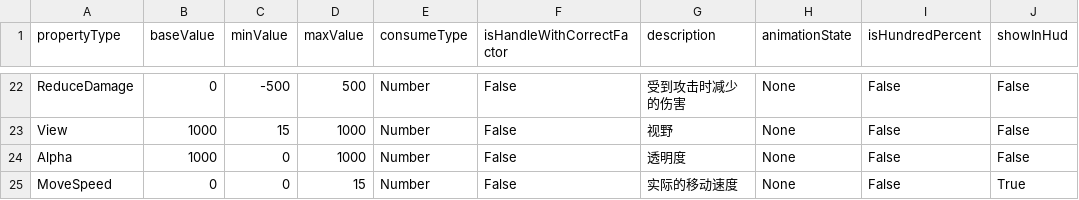
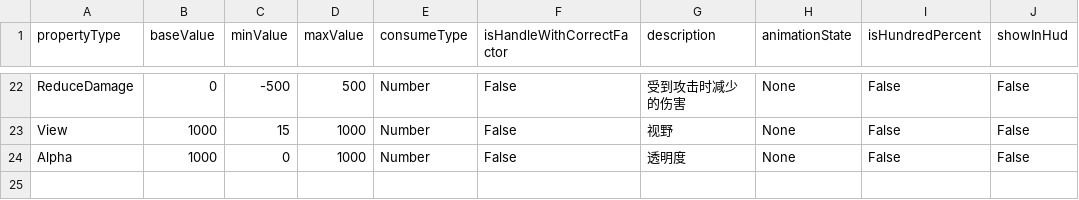
Before and after one commit to ljshhhxqx/liujunsongworkspace, a CSV file: Res/Preload/ConfigAsset/Csv/PropertyConfig.csv, drawn as a sheet; only a part is shown, gaps mark what is left out.

```diff
--- a/Res/Preload/ConfigAsset/Csv/PropertyConfig.csv
+++ b/Res/Preload/ConfigAsset/Csv/PropertyConfig.csv
@@ -24,2 +24 @@ View,1000,15,1000,Number,False,视野,None,False,False
 Alpha,1000,0,1000,Number,False,透明度,None,False,False
-MoveSpeed,0,0,15,Number,False,实际的移动速度,None,False,True
```
Also changed, not shown: 4 other files.
